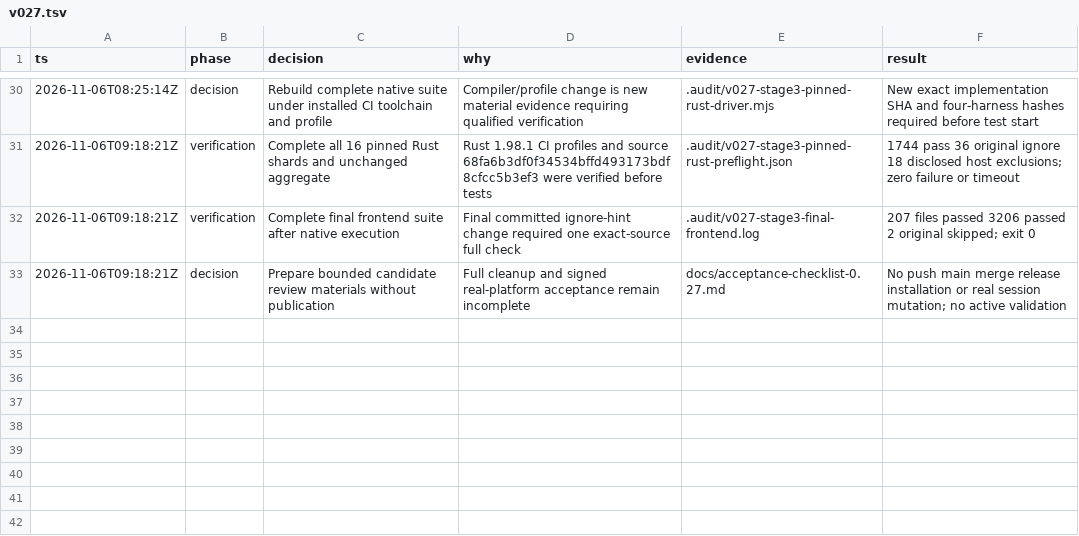
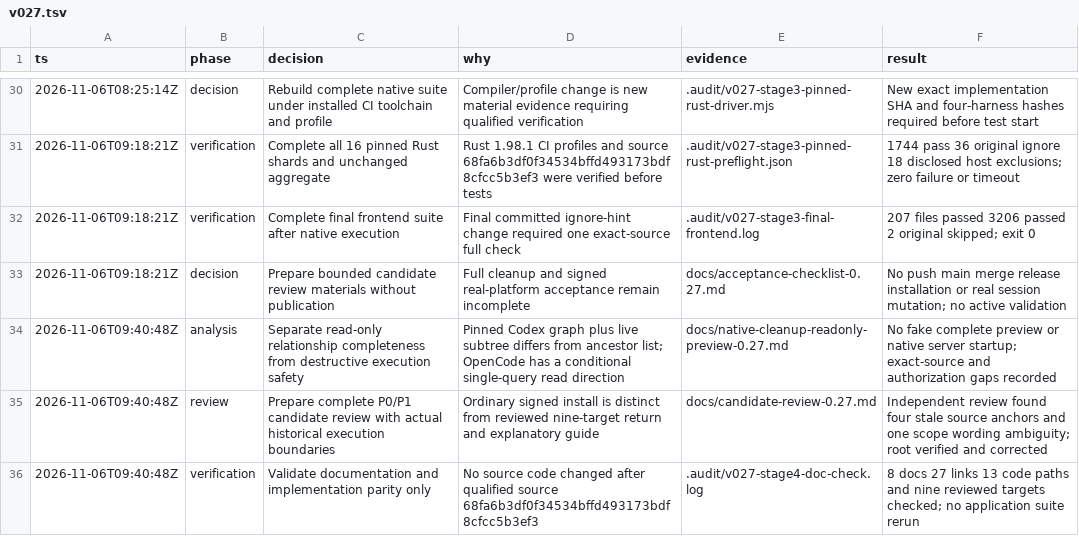
Before and after one commit to shawnwu2022/cc-desk, a TSV file: .audit/v027.tsv, drawn as a sheet; only a part is shown, gaps mark what is left out.

```diff
--- a/.audit/v027.tsv
+++ b/.audit/v027.tsv
@@ -33 +33,4 @@ ts	phase	decision	why	evidence	result
 2026-11-06T09:18:21Z	decision	Prepare bounded candidate review materials without publication	Full cleanup and signed real-platform acceptance remain incomplete	docs/acceptance-checklist-0.27.md	No push main merge release installation or real session mutation; no active validation
+2026-11-06T09:40:48Z	analysis	Separate read-only relationship completeness from destructive execution safety	Pinned Codex graph plus live subtree differs from ancestor list; OpenCode has a conditional single-query read direction	docs/native-cleanup-readonly-preview-0.27.md	No fake complete preview or native server startup; exact-source and authorization gaps recorded
+2026-11-06T09:40:48Z	review	Prepare complete P0/P1 candidate review with actual historical execution boundaries	Ordinary signed install is distinct from reviewed nine-target return and explanatory guide	docs/candidate-review-0.27.md	Independent review found four stale source anchors and one scope wording ambiguity; root verified and corrected
+2026-11-06T09:40:48Z	verification	Validate documentation and implementation parity only	No source code changed after qualified source 68fa6b3df0f34534bffd493173bdf8cfcc5b3ef3	.audit/v027-stage4-doc-check.log	8 docs 27 links 13 code paths and nine reviewed targets checked; no application suite rerun
```
Also changed, not shown: 8 other files.
